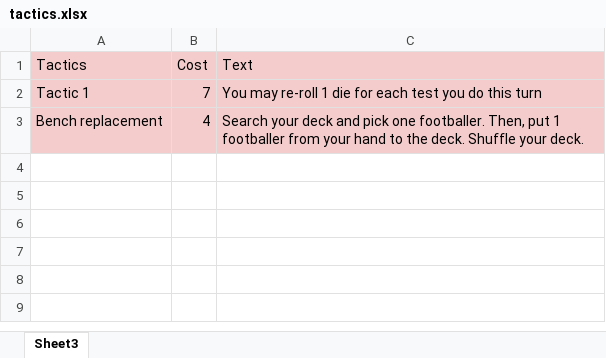
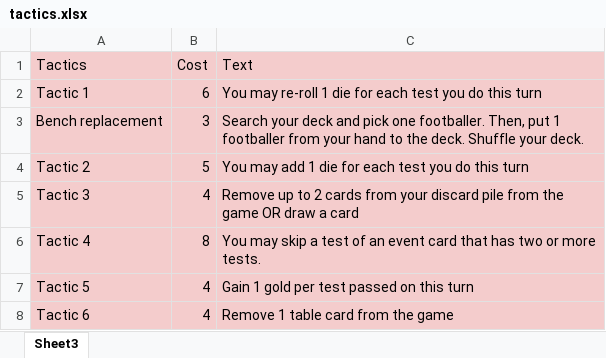
Before and after one commit to RafaelCopat/footballteam, an Excel workbook: tactics.xlsx, sheet Sheet3, drawn as a sheet; values as stored, in another font and other column widths than the file's, no borders; the diff names each change by its address in the sheet, - before the commit and + after, or states it on an @@ line.

```diff
--- a/tactics.xlsx (sheet Sheet3)
+++ b/tactics.xlsx (sheet Sheet3)
-B2 (Cost): 7
+B2 (Cost): 6
-B3 (Cost): 4
+B3 (Cost): 3
+row 4: Tactic 2 | 5 | You may add 1 die for each test you do this turn
+row 5: Tactic 3 | 4 | Remove up to 2 cards from your discard pile from the game OR draw a card
+row 6: Tactic 4 | 8 | You may skip a test of an event card that has two or more tests.
+row 7: Tactic 5 | 4 | Gain 1 gold per test passed on this turn
+row 8: Tactic 6 | 4 | Remove 1 table card from the game
```
Also changed, not shown: events.xlsx, footballers.xlsx, 11 other files.
